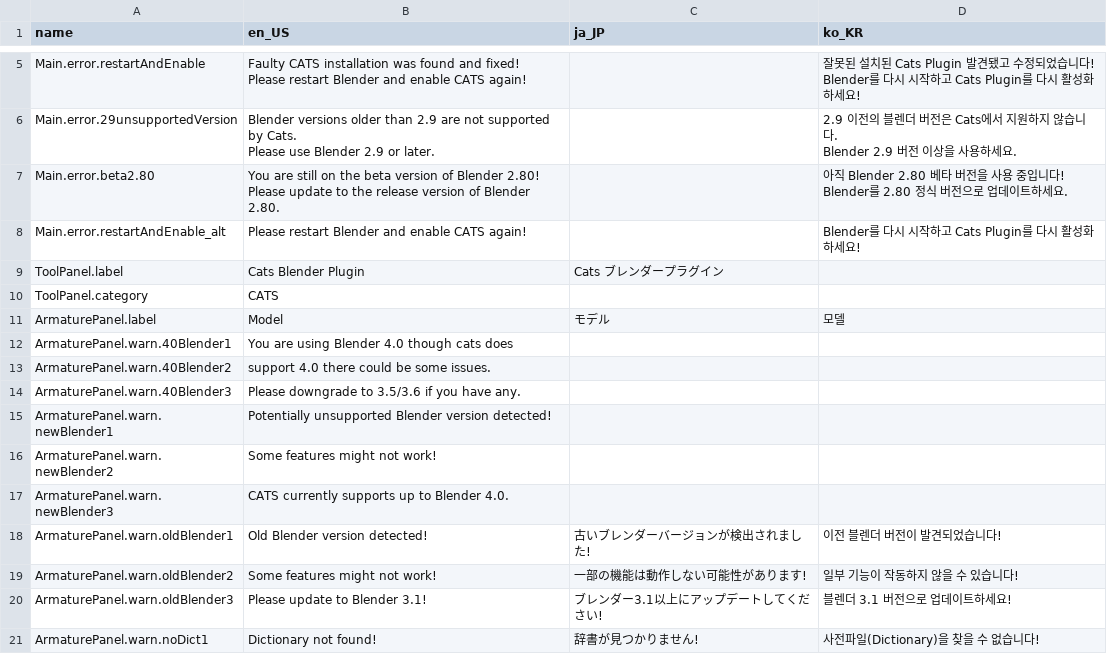
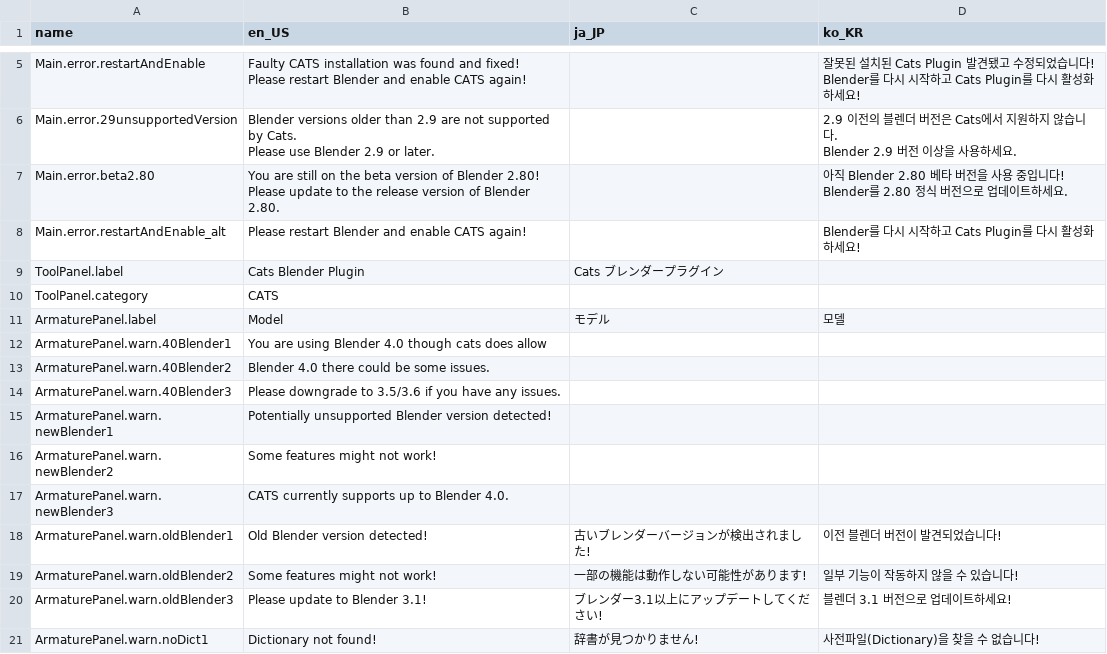
Before and after one commit to teamneoneko/Cats-Blender-Plugin-Unofficial-, a CSV file: resources/translations.csv, drawn as a sheet; only a part is shown, gaps mark what is left out.

Commit message:
Re-Worded the warning

```diff
--- a/resources/translations.csv
+++ b/resources/translations.csv
@@ -65,5 +65,5 @@ ToolPanel.category,CATS,,
 ArmaturePanel.label,Model,モデル,모델
-ArmaturePanel.warn.40Blender1,You are using Blender 4.0 though cats does
-ArmaturePanel.warn.40Blender2,support 4.0 there could be some issues.
-ArmaturePanel.warn.40Blender3,Please downgrade to 3.5/3.6 if you have any.
+ArmaturePanel.warn.40Blender1,You are using Blender 4.0 though cats does allow
+ArmaturePanel.warn.40Blender2,Blender 4.0 there could be some issues.
+ArmaturePanel.warn.40Blender3,Please downgrade to 3.5/3.6 if you have any issues.
 ArmaturePanel.warn.newBlender1,Potentially unsupported Blender version detected!
```
